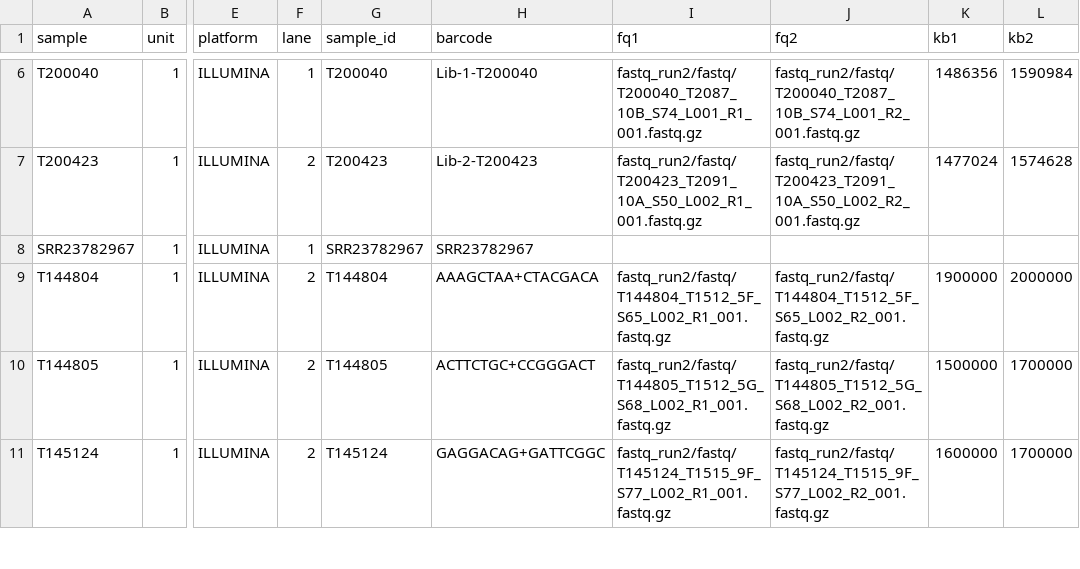
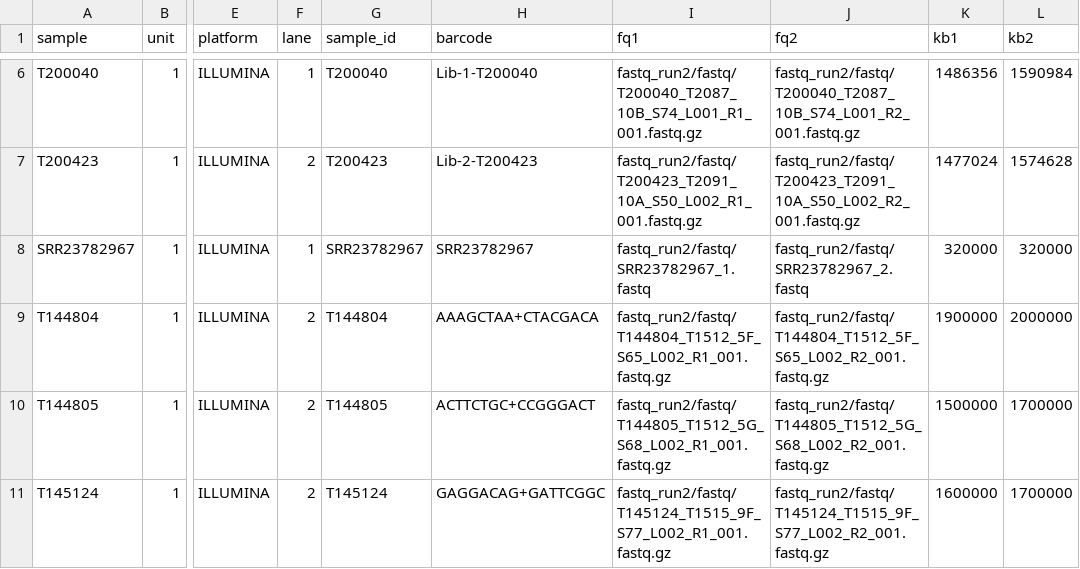
Before and after one commit to carolazari/mega-non-model-wgs-snakeflow, a TSV file: example-configs/arg-nz-ca-chinook/conf/units_CAxArg_noColr.tsv, drawn as a sheet; only a part is shown, gaps mark what is left out; the diff names each change by its address in the sheet, - before the commit and + after, or states it on an @@ line.

Commit message:
up

```diff
--- a/example-configs/arg-nz-ca-chinook/conf/units_CAxArg_noColr.tsv
+++ b/example-configs/arg-nz-ca-chinook/conf/units_CAxArg_noColr.tsv
-I8 (fq1): (empty)
+I8 (fq1): fastq_run2/fastq/SRR23782967_1.fastq
-J8 (fq2): (empty)
+J8 (fq2): fastq_run2/fastq/SRR23782967_2.fastq
-K8 (kb1): (empty)
+K8 (kb1): 320000
-L8 (kb2): (empty)
+L8 (kb2): 320000
```
